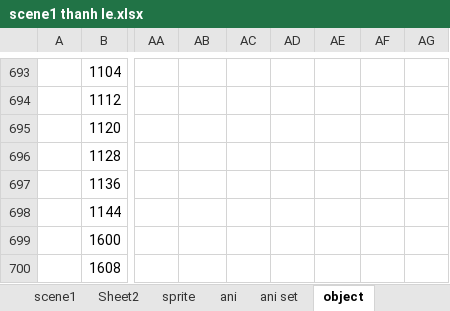
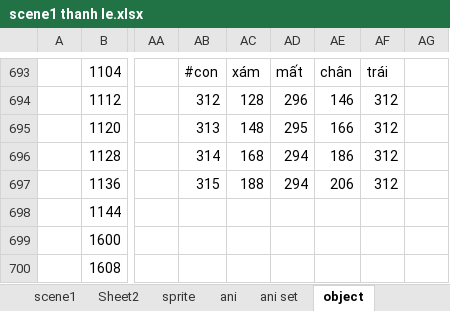
Before and after one commit to huyenvo15012000/nhapmongame, an Excel workbook: 05-ScenceManager/textures/scene1 thanh le.xlsx, sheet object, drawn as a sheet; only a part is shown, gaps mark what is left out; values as stored, in another font and other column widths than the file's, no borders; the diff covers the shown part only; the diff names each change by its address in the sheet, - before the commit and + after, or states it on an @@ line.

```diff
--- a/05-ScenceManager/textures/scene1 thanh le.xlsx (sheet object)
+++ b/05-ScenceManager/textures/scene1 thanh le.xlsx (sheet object)
-AB693: (empty)
+AB693: #con
-AC693: (empty)
+AC693: xám
-AD693: (empty)
+AD693: mất
-AE693: (empty)
+AE693: chân
-AF693: (empty)
+AF693: trái
-AB694: (empty)
+AB694: 312
-AC694: (empty)
+AC694: 128
-AD694: (empty)
+AD694: 296
-AE694: (empty)
+AE694: 146
-AF694:AF697: (empty)
+AF694:AF697: 312
-AB695: (empty)
+AB695: 313
-AC695: (empty)
+AC695: 148
-AD695: (empty)
+AD695: 295
-AE695: (empty)
+AE695: 166
-AB696: (empty)
+AB696: 314
-AC696: (empty)
+AC696: 168
-AD696:AD697: (empty)
+AD696:AD697: 294
-AE696: (empty)
+AE696: 186
-AB697: (empty)
+AB697: 315
-AC697: (empty)
+AC697: 188
-AE697: (empty)
+AE697: 206
```
Also changed, not shown: 15 added rows and 15 removed rows elsewhere in this sheet, 14 other files.
